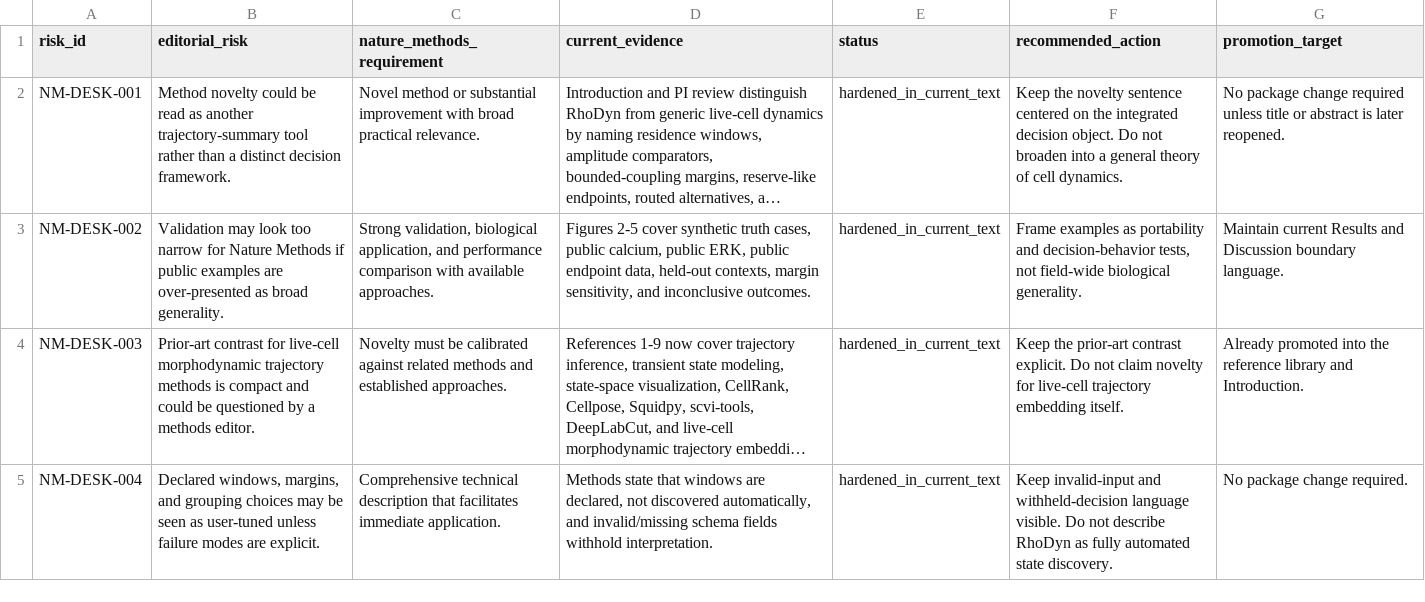
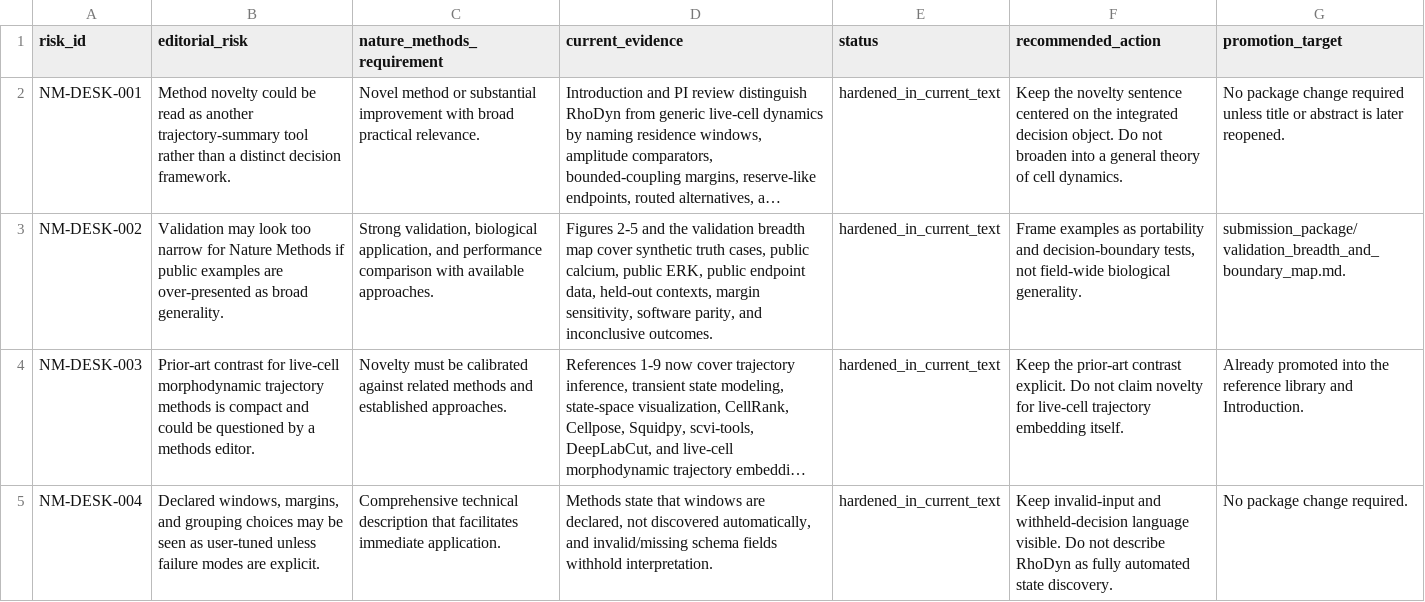
Before and after one commit to renatosocodato/rhodyn, a CSV file: manuscript/nature_methods/audits/nature_methods_desk_rejection_risk_matrix.csv, drawn as a sheet; only a part is shown; long unchanged cells end in …; the diff names each change by its address in the sheet, - before the commit and + after, or states it on an @@ line.

Commit message:
Add Nature Methods validation breadth map

```diff
--- a/manuscript/nature_methods/audits/nature_methods_desk_rejection_risk_matrix.csv
+++ b/manuscript/nature_methods/audits/nature_methods_desk_rejection_risk_matrix.csv
-D3 (current_evidence): Figures 2-5 cover synthetic truth cases, public calcium, public ERK, public endpoint data, held-out contexts, margin sensitivity, and inconclusive…
+D3 (current_evidence): Figures 2-5 and the validation breadth map cover synthetic truth cases, public calcium, public ERK, public endpoint data, held-out contexts, margin sensitivity, software parity, and inconclusive…
-F3 (recommended_action): …portability and decision-behavior tests, not…
+F3 (recommended_action): …portability and decision-boundary tests, not…
-G3 (promotion_target): Maintain current Results and Discussion boundary language.
+G3 (promotion_target): submission_package/validation_breadth_and_boundary_map.md.
```
Also changed, not shown: 35 other files.
